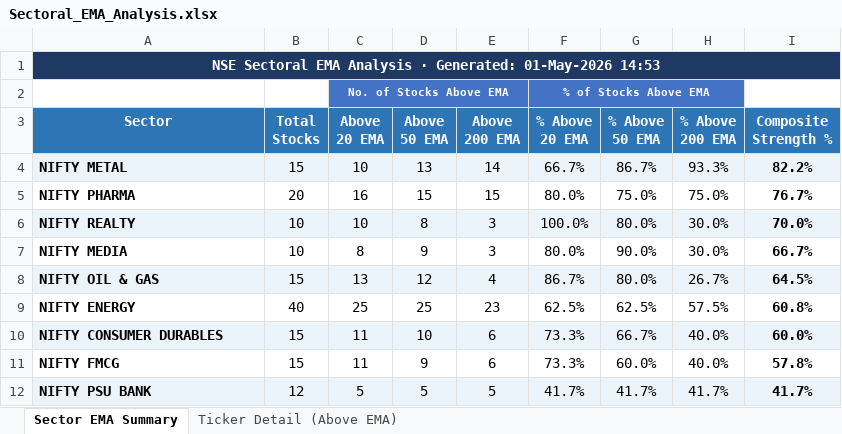
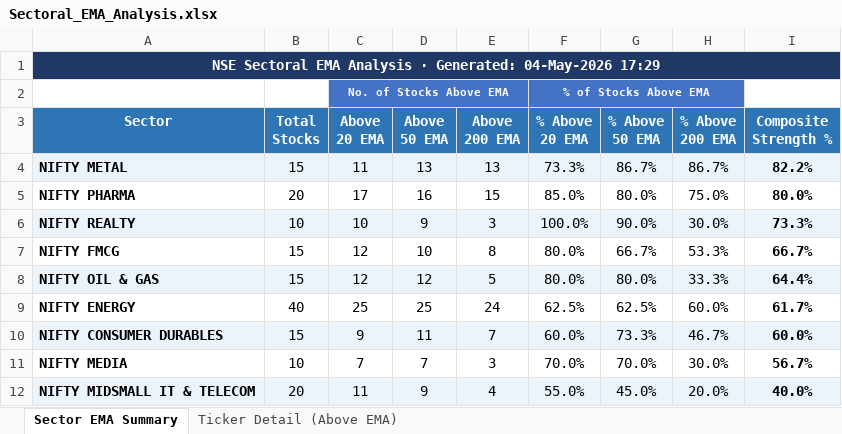
Before and after one commit to nikunj2021/EMA-Screener-, an Excel workbook: Report/EMAReport/Sectoral_EMA_Analysis.xlsx, sheet Sector EMA Summary, drawn as a sheet; only a part is shown; values as stored, in another font and other column widths than the file's, no borders; conditional formats not drawn; removed rows and columns are numbered as before the commit, all else as after; the diff covers the shown part only; the diff names each change by its address in the sheet, - before the commit and + after, or states it on an @@ line.

```diff
--- a/Report/EMAReport/Sectoral_EMA_Analysis.xlsx (sheet Sector EMA Summary)
+++ b/Report/EMAReport/Sectoral_EMA_Analysis.xlsx (sheet Sector EMA Summary)
-A1 (Sector): …· Generated: 01-May-2026 14:53
+A1 (Sector): …· Generated: 04-May-2026 17:29
-C4 (Above 20 EMA): 10
+C4 (Above 20 EMA): 11
-E4 (Above 200 EMA): 14
+E4 (Above 200 EMA): 13
-F4 (% Above 20 EMA): 66.7%
+F4 (% Above 20 EMA): 73.3%
-H4 (% Above 200 EMA): 93.3%
+H4 (% Above 200 EMA): 86.7%
-C5 (Above 20 EMA): 16
+C5 (Above 20 EMA): 17
-D5 (Above 50 EMA): 15
+D5 (Above 50 EMA): 16
-F5 (% Above 20 EMA): 80.0%
+F5 (% Above 20 EMA): 85.0%
-G5 (% Above 50 EMA): 75.0%
+G5 (% Above 50 EMA): 80.0%
-I5 (Composite Strength %): 76.7%
+I5 (Composite Strength %): 80.0%
-D6 (Above 50 EMA): 8
+D6 (Above 50 EMA): 9
-G6 (% Above 50 EMA): 80.0%
+G6 (% Above 50 EMA): 90.0%
-I6 (Composite Strength %): 70.0%
+I6 (Composite Strength %): 73.3%
-row 7: NIFTY MEDIA | 10 | 8 | 9 | 3 | 80.0% | 90.0% | 30.0% | 66.7%
+row 7: NIFTY FMCG | 15 | 12 | 10 | 8 | 80.0% | 66.7% | 53.3% | 66.7%
-C8 (Above 20 EMA): 13
+C8 (Above 20 EMA): 12
-E8 (Above 200 EMA): 4
+E8 (Above 200 EMA): 5
-F8 (% Above 20 EMA): 86.7%
+F8 (% Above 20 EMA): 80.0%
-H8 (% Above 200 EMA): 26.7%
+H8 (% Above 200 EMA): 33.3%
-I8 (Composite Strength %): 64.5%
+I8 (Composite Strength %): 64.4%
-E9 (Above 200 EMA): 23
+E9 (Above 200 EMA): 24
-H9 (% Above 200 EMA): 57.5%
+H9 (% Above 200 EMA): 60.0%
-I9 (Composite Strength %): 60.8%
+I9 (Composite Strength %): 61.7%
-C10 (Above 20 EMA): 11
+C10 (Above 20 EMA): 9
-D10 (Above 50 EMA): 10
+D10 (Above 50 EMA): 11
-E10 (Above 200 EMA): 6
+E10 (Above 200 EMA): 7
-F10 (% Above 20 EMA): 73.3%
+F10 (% Above 20 EMA): 60.0%
-G10 (% Above 50 EMA): 66.7%
+G10 (% Above 50 EMA): 73.3%
-H10 (% Above 200 EMA): 40.0%
+H10 (% Above 200 EMA): 46.7%
-row 11: NIFTY FMCG | 15 | 11 | 9 | 6 | 73.3% | 60.0% | 40.0% | 57.8%
-row 12: NIFTY PSU BANK | 12 | 5 | 5 | 5 | 41.7% | 41.7% | 41.7% | 41.7%
+row 11: NIFTY MEDIA | 10 | 7 | 7 | 3 | 70.0% | 70.0% | 30.0% | 56.7%
+row 12: NIFTY MIDSMALL IT & TELECOM | 20 | 11 | 9 | 4 | 55.0% | 45.0% | 20.0% | 40.0%
```
Also changed, not shown: 1 added row, 1 removed row and 9 edited cells elsewhere in this sheet, sheet Ticker Detail (Above EMA), Report/EMAReport/Micro_250_ema_breadth.xlsx, Report/EMAReport/Micro_250_ema_breadth_history.xlsx, 4 other files.
